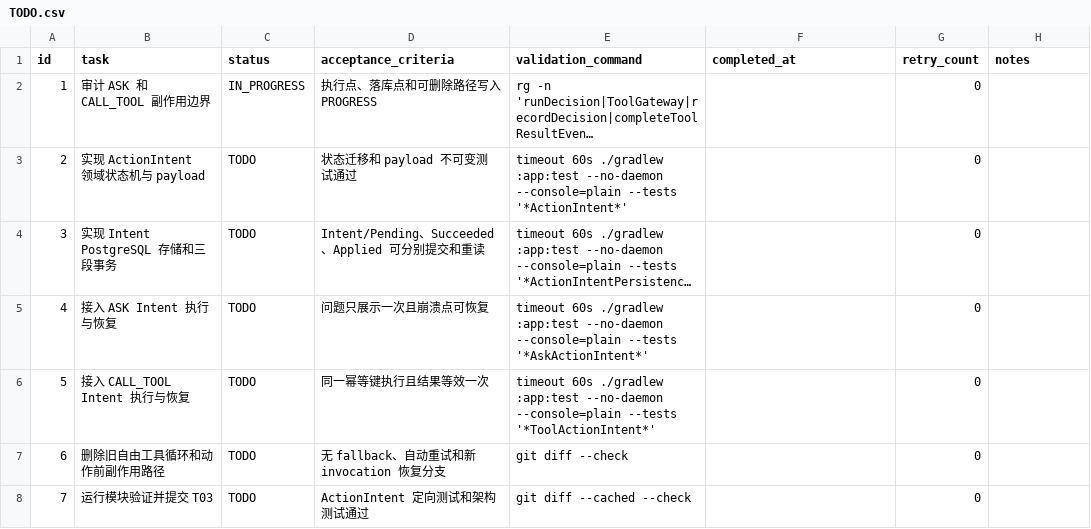
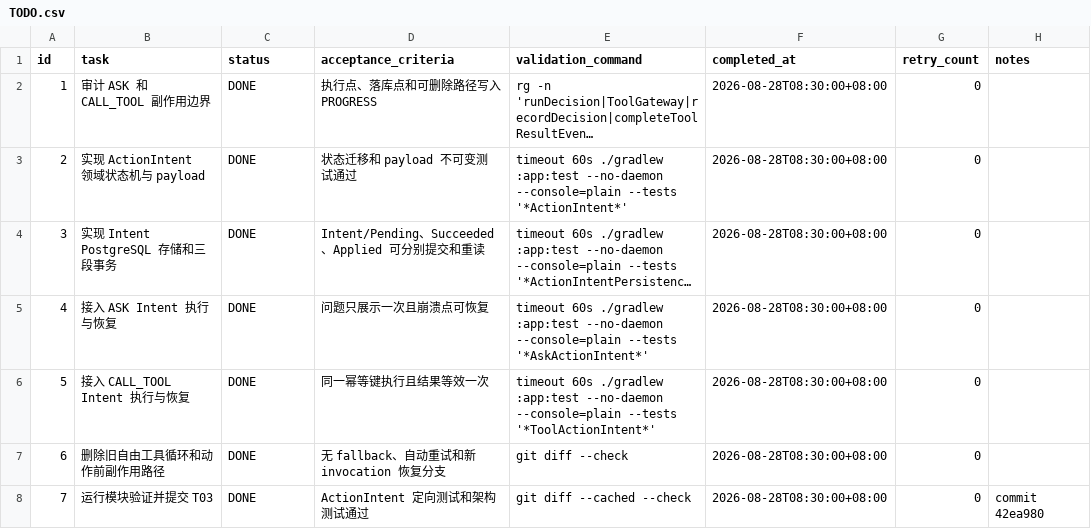
Before and after one commit to Belfast-byte/interview-guide-agent, a CSV file: .codex-tasks/20260827-memory-v4-epic/tasks/05-action-intent/TODO.csv, drawn as a sheet; long unchanged cells end in …; the diff names each change by its address in the sheet, - before the commit and + after, or states it on an @@ line.

Commit message:
chore: complete memory v4 T03 task

```diff
--- a/.codex-tasks/20260827-memory-v4-epic/tasks/05-action-intent/TODO.csv
+++ b/.codex-tasks/20260827-memory-v4-epic/tasks/05-action-intent/TODO.csv
-C2 (status): IN_PROGRESS
+C2 (status): DONE
-F2:F8 (completed_at): (empty)
+F2:F8 (completed_at): 2026-08-28T08:30:00+08:00
-C3:C8 (status): TODO
+C3:C8 (status): DONE
-H8 (notes): (empty)
+H8 (notes): commit 42ea980
```
Also changed, not shown: .codex-tasks/20260827-memory-v4-epic/SUBTASKS.csv, 2 other files.
